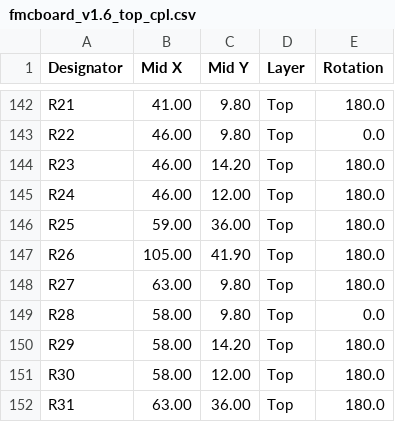
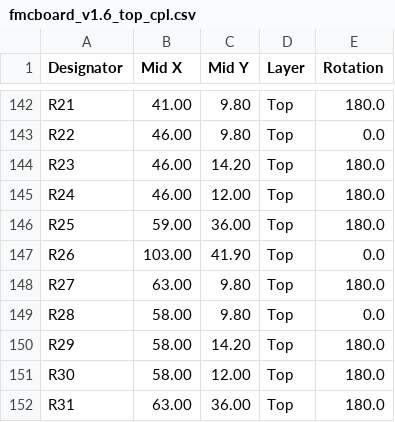
Before and after one commit to troycriss/LL10G_Cyclone10GX_1, a CSV file: fmcboard_eagle/fmcboard_v1.6_top_cpl.csv, drawn as a sheet; only a part is shown, gaps mark what is left out.

```diff
--- a/fmcboard_eagle/fmcboard_v1.6_top_cpl.csv
+++ b/fmcboard_eagle/fmcboard_v1.6_top_cpl.csv
@@ -146,3 +146,3 @@ R24,46.00,12.00,Top,180.0
 R25,59.00,36.00,Top,180.0
-R26,105.00,41.90,Top,180.0
+R26,103.00,41.90,Top,0.0
 R27,63.00, 9.80,Top,180.0
```
Also changed, not shown: 1 other file.
